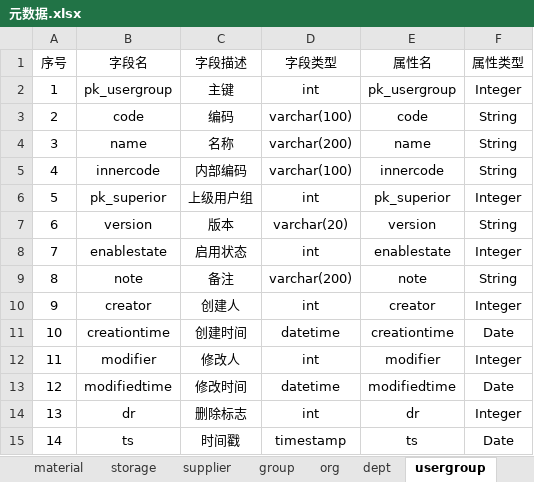
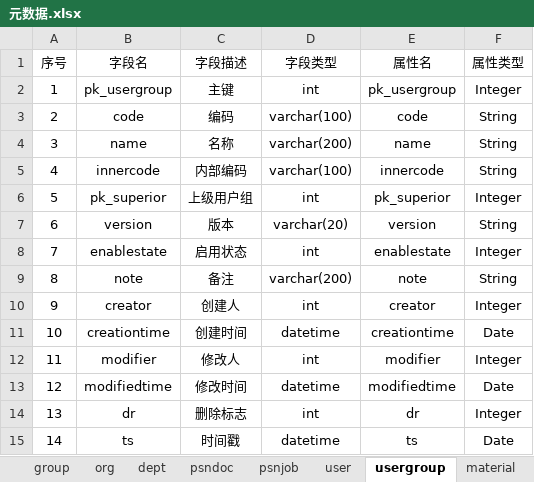
Before and after one commit to wyd288/andnow, an Excel workbook: designdocuments/元数据.xlsx, sheet usergroup, drawn as a sheet; values as stored, in another font and other column widths than the file's, no borders; table styles not drawn; the diff names each change by its address in the sheet, - before the commit and + after, or states it on an @@ line.

```diff
--- a/designdocuments/元数据.xlsx (sheet usergroup)
+++ b/designdocuments/元数据.xlsx (sheet usergroup)
@@ sheet tab order changed: group | org | dept | psndoc | psnjob | user | usergroup | material @@
-D15 (字段类型): timestamp
+D15 (字段类型): datetime
```
Also changed, not shown: sheet group, sheet psndoc, sheet psnjob, sheet user, sheet storage, sheet dept, 3 more sheets, other sheet tabs, 2 other files.
